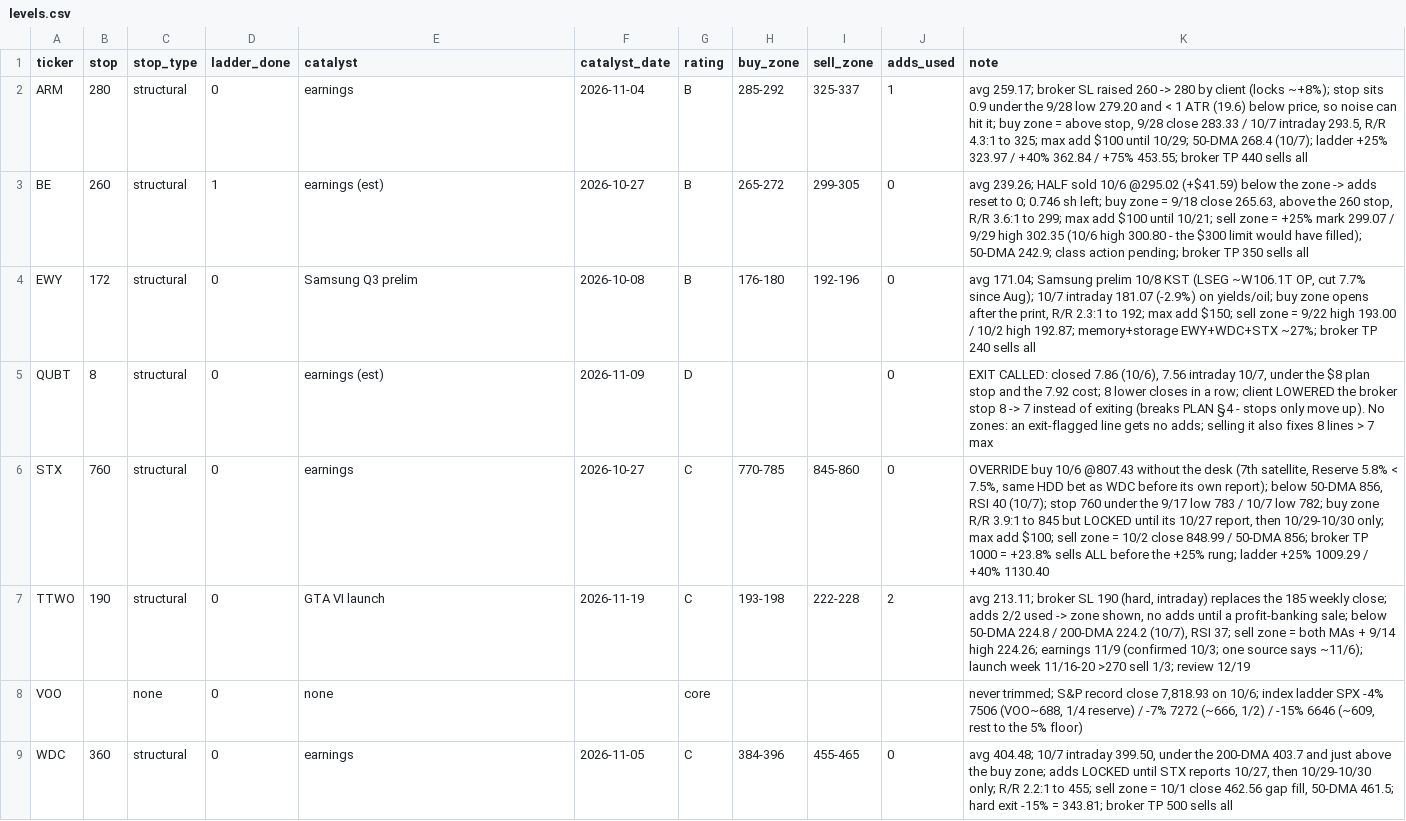
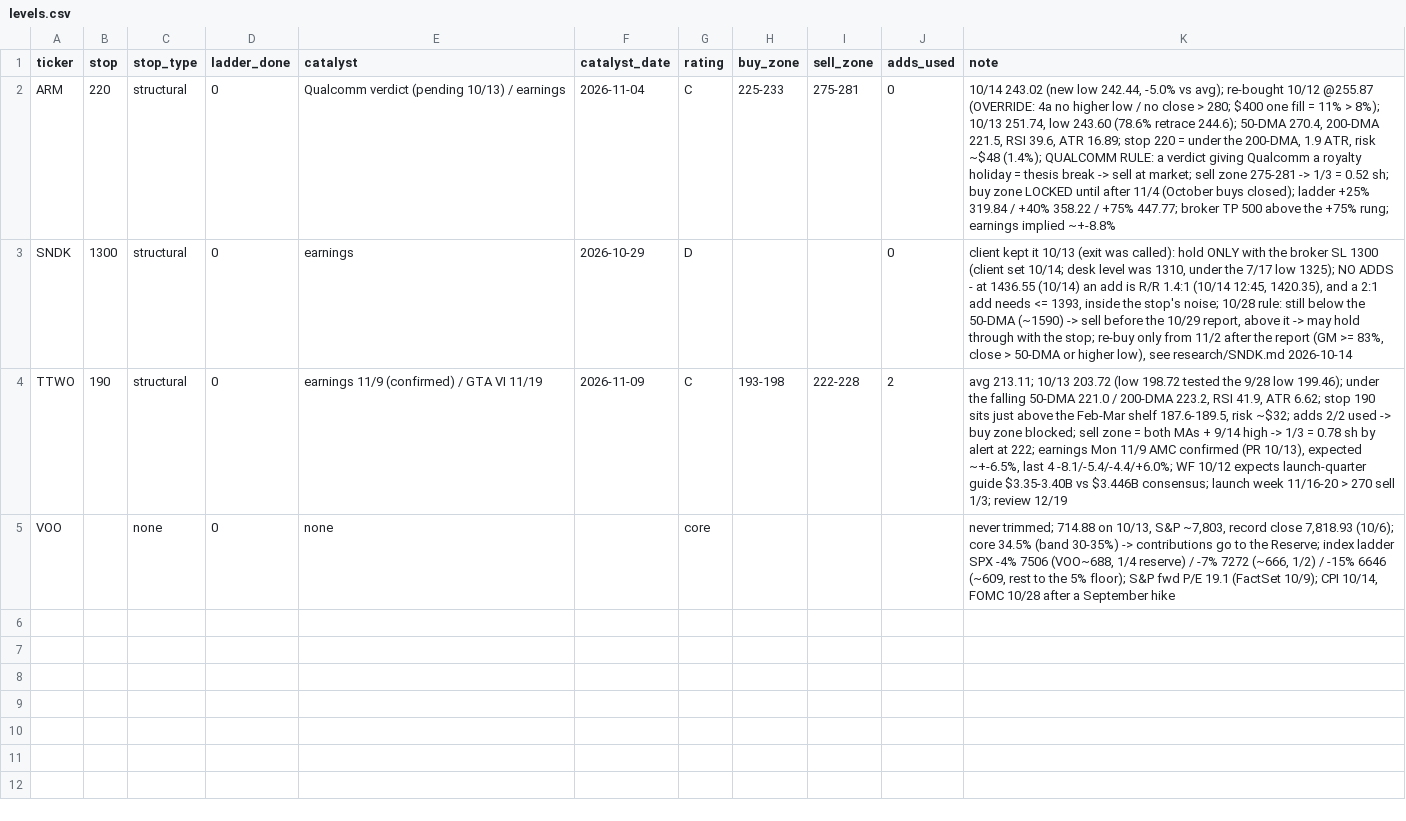
Before and after one commit to WaelSonics/amana_assistant, a CSV file: portfolio/levels.csv, drawn as a sheet; removed rows and columns are numbered as before the commit, all else as after; the diff names each change by its address in the sheet, - before the commit and + after, or states it on an @@ line.

Commit message:
[Update] 2026-10-15: stop-outs, research refresh, one file per ticker
- Log 10/8-10/13 fills and stop-outs (ARM, STX, BE, QUBT, EWY, WDC) and the SNDK/ARM buys
- Research: AXTI, AAOI, ARM, SNDK, TTWO, VOO, MU; merge research into research/TICKER.md
- PLAN 6b: new levels, watchlist, cash plan, confirmed earnings dates, override ledger
- Journals 10/09-10/15; investor profile and stock-desk protocol updates

```diff
--- a/portfolio/levels.csv
+++ b/portfolio/levels.csv
-B2 (stop): 280
+B2 (stop): 220
-E2 (catalyst): earnings
+E2 (catalyst): Qualcomm verdict (pending 10/13) / earnings
-G2 (rating): B
+G2 (rating): C
-H2 (buy_zone): 285-292
+H2 (buy_zone): 225-233
-I2 (sell_zone): 325-337
+I2 (sell_zone): 275-281
-J2 (adds_used): 1
+J2 (adds_used): 0
-K2 (note): avg 259.17; broker SL raised 260 -> 280 by client (locks ~+8%); stop sits 0.9 under the 9/28 low 279.20 and < 1 ATR (19.6) below price, so noise can hit it; buy zone = above stop, 9/28 close 283.33 / 10/7 intraday 293.5, R/R 4.3:1 to 325; max add $100 until 10/29; 50-DMA 268.4 (10/7); ladder +25% 323.97 / +40% 362.84 / +75% 453.55; broker TP 440 sells all
+K2 (note): 10/14 243.02 (new low 242.44, -5.0% vs avg); re-bought 10/12 @255.87 (OVERRIDE: 4a no higher low / no close > 280; $400 one fill = 11% > 8%); 10/13 251.74, low 243.60 (78.6% retrace 244.6); 50-DMA 270.4, 200-DMA 221.5, RSI 39.6, ATR 16.89; stop 220 = under the 200-DMA, 1.9 ATR, risk ~$48 (1.4%); QUALCOMM RULE: a verdict giving Qualcomm a royalty holiday = thesis break -> sell at market; sell zone 275-281 -> 1/3 = 0.52 sh; buy zone LOCKED until after 11/4 (October buys closed); ladder +25% 319.84 / +40% 358.22 / +75% 447.77; broker TP 500 above the +75% rung; earnings implied ~+-8.8%
-row 3: BE | 260 | structural | 1 | earnings (est) | 2026-10-27 | B | 265-272 | 299-305 | 0 | avg 239.26; HALF sold 10/6 @295.02 (+$41.59) below the zone -> adds reset to 0; 0.746 sh left; buy zone = 9/18 close 265.63, above the 260 stop, R/R 3.6:1 to 299; max add $100 until 10/21; sell zone = +25% mark 299.07 / 9/29 high 302.35 (10/6 high 300.80 - the $300 limit would have filled); 50-DMA 242.9; class action pending; broker TP 350 sells all
-row 4: EWY | 172 | structural | 0 | Samsung Q3 prelim | 2026-10-08 | B | 176-180 | 192-196 | 0 | avg 171.04; Samsung prelim 10/8 KST (LSEG ~W106.1T OP, cut 7.7% since Aug); 10/7 intraday 181.07 (-2.9%) on yields/oil; buy zone opens after the print, R/R 2.3:1 to 192; max add $150; sell zone = 9/22 high 193.00 / 10/2 high 192.87; memory+storage EWY+WDC+STX ~27%; broker TP 240 sells all
-A3 (ticker): QUBT
+A3 (ticker): SNDK
-B3 (stop): 8
+B3 (stop): 1300
-E3 (catalyst): earnings (est)
+E3 (catalyst): earnings
-F3 (catalyst_date): 2026-11-09
+F3 (catalyst_date): 2026-10-29
-K3 (note): EXIT CALLED: closed 7.86 (10/6), 7.56 intraday 10/7, under the $8 plan stop and the 7.92 cost; 8 lower closes in a row; client LOWERED the broker stop 8 -> 7 instead of exiting (breaks PLAN §4 - stops only move up). No zones: an exit-flagged line gets no adds; selling it also fixes 8 lines > 7 max
+K3 (note): client kept it 10/13 (exit was called): hold ONLY with the broker SL 1300 (client set 10/14; desk level was 1310, under the 7/17 low 1325); NO ADDS - at 1436.55 (10/14) an add is R/R 1.4:1 (10/14 12:45, 1420.35), and a 2:1 add needs <= 1393, inside the stop's noise; 10/28 rule: still below the 50-DMA (~1590) -> sell before the 10/29 report, above it -> may hold through with the stop; re-buy only from 11/2 after the report (GM >= 83%, close > 50-DMA or higher low), see research/SNDK.md 2026-10-14
-row 6: STX | 760 | structural | 0 | earnings | 2026-10-27 | C | 770-785 | 845-860 | 0 | OVERRIDE buy 10/6 @807.43 without the desk (7th satellite, Reserve 5.8% < 7.5%, same HDD bet as WDC before its own report); below 50-DMA 856, RSI 40 (10/7); stop 760 under the 9/17 low 783 / 10/7 low 782; buy zone R/R 3.9:1 to 845 but LOCKED until its 10/27 report, then 10/29-10/30 only; max add $100; sell zone = 10/2 close 848.99 / 50-DMA 856; broker TP 1000 = +23.8% sells ALL before the +25% rung; ladder +25% 1009.29 / +40% 1130.40
-E4 (catalyst): GTA VI launch
+E4 (catalyst): earnings 11/9 (confirmed) / GTA VI 11/19
-F4 (catalyst_date): 2026-11-19
+F4 (catalyst_date): 2026-11-09
-K4 (note): avg 213.11; broker SL 190 (hard, intraday) replaces the 185 weekly close; adds 2/2 used -> zone shown, no adds until a profit-banking sale; below 50-DMA 224.8 / 200-DMA 224.2 (10/7), RSI 37; sell zone = both MAs + 9/14 high 224.26; earnings 11/9 (confirmed 10/3; one source says ~11/6); launch week 11/16-20 >270 sell 1/3;…
+K4 (note): avg 213.11; 10/13 203.72 (low 198.72 tested the 9/28 low 199.46); under the falling 50-DMA 221.0 / 200-DMA 223.2, RSI 41.9, ATR 6.62; stop 190 sits just above the Feb-Mar shelf 187.6-189.5, risk ~$32; adds 2/2 used -> buy zone blocked; sell zone = both MAs + 9/14 high -> 1/3 = 0.78 sh by alert at 222; earnings Mon 11/9 AMC confirmed (PR 10/13), expected ~+-6.5%, last 4 -8.1/-5.4/-4.4/+6.0%; WF 10/12 expects launch-quarter guide $3.35-3.40B vs $3.446B consensus; launch week 11/16-20 > 270 sell 1/3;…
-K5 (note): never trimmed; S&P record close 7,818.93 on 10/6; index ladder SPX -4% 7506 (VOO~688, 1/4 reserve) / -7% 7272 (~666, 1/2) / -15% 6646 (~609, rest to the 5% floor)
+K5 (note): never trimmed; 714.88 on 10/13, S&P ~7,803, record close 7,818.93 (10/6); core 34.5% (band 30-35%) -> contributions go to the Reserve; index ladder SPX -4% 7506 (VOO~688, 1/4 reserve) / -7% 7272 (~666, 1/2) / -15% 6646 (~609, rest to the 5% floor); S&P fwd P/E 19.1 (FactSet 10/9); CPI 10/14, FOMC 10/28 after a September hike
-row 9: WDC | 360 | structural | 0 | earnings | 2026-11-05 | C | 384-396 | 455-465 | 0 | avg 404.48; 10/7 intraday 399.50, under the 200-DMA 403.7 and just above the buy zone; adds LOCKED until STX reports 10/27, then 10/29-10/30 only; R/R 2.2:1 to 455; sell zone = 10/1 close 462.56 gap fill, 50-DMA 461.5; hard exit -15% = 343.81; broker TP 500 sells all
```
Also changed, not shown: portfolio/holdings.csv, portfolio/transactions.csv, 22 other files.
